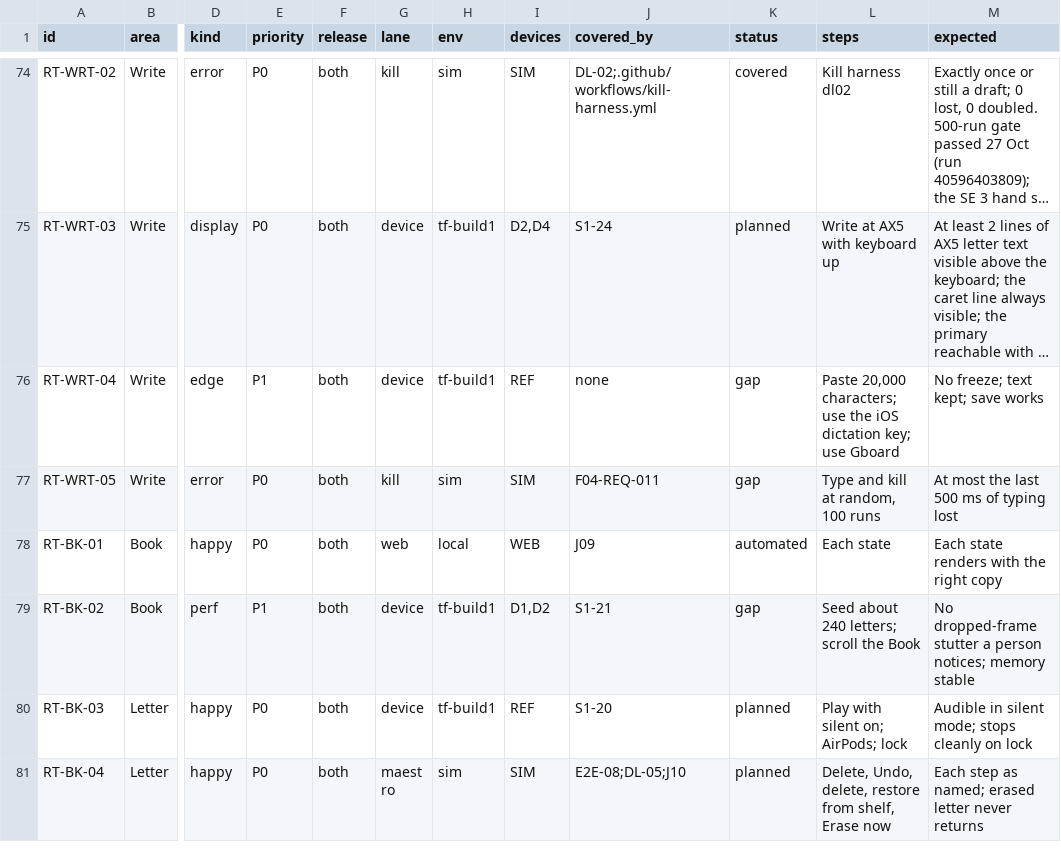
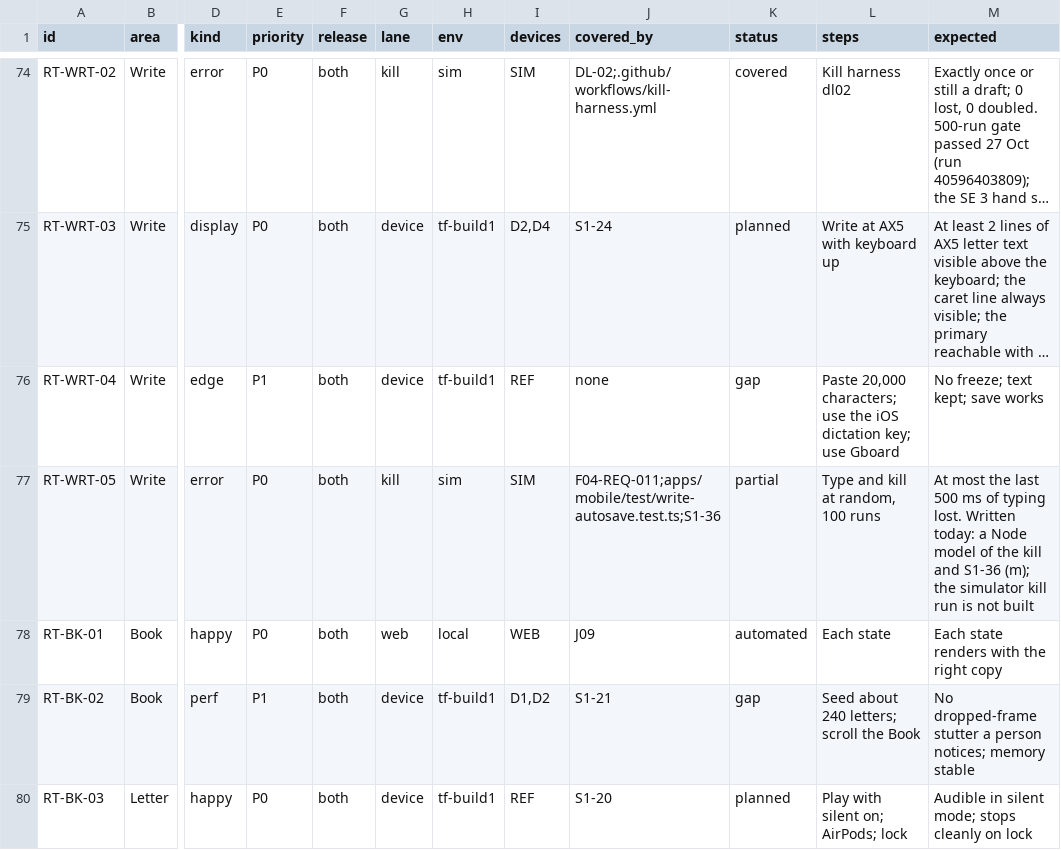
Before and after one commit to thesaurabhpareek/earlyletters, a CSV file: docs/qa/release-test-catalog.csv, drawn as a sheet; only a part is shown, gaps mark what is left out; the shorter side is filled out with more unchanged rows; long unchanged cells end in …; the diff names each change by its address in the sheet, - before the commit and + after, or states it on an @@ line.

```diff
--- a/docs/qa/release-test-catalog.csv
+++ b/docs/qa/release-test-catalog.csv
-J77 (covered_by): F04-REQ-011
+J77 (covered_by): F04-REQ-011;apps/mobile/test/write-autosave.test.ts;S1-36
-K77 (status): gap
+K77 (status): partial
-M77 (expected): …of typing lost
+M77 (expected): …of typing lost. Written today: a Node model of the kill and S1-36 (m); the simulator kill run is not built
```
Also changed, not shown: 7 other files.
